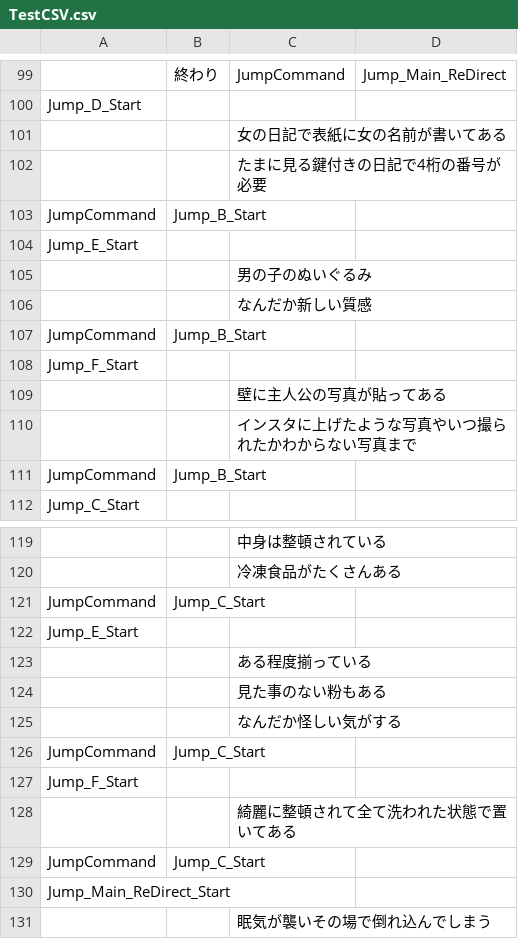
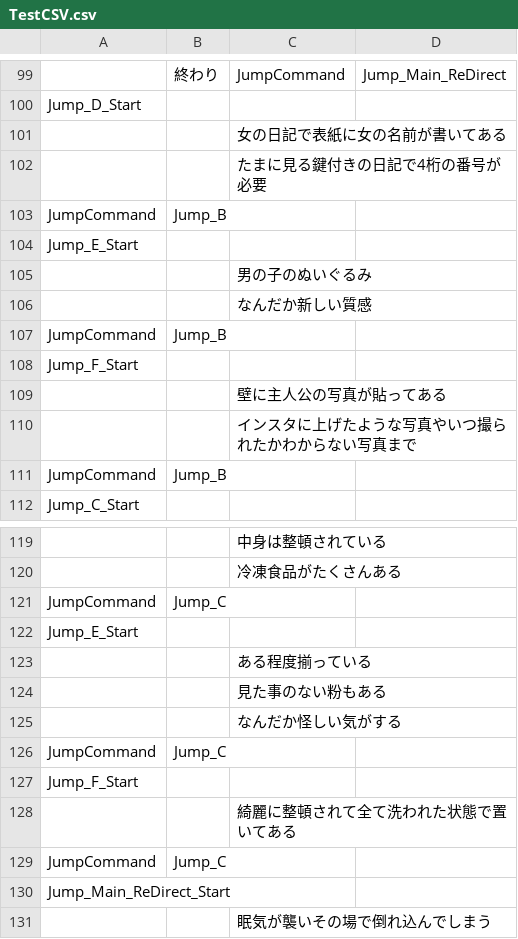
Before and after one commit to mineko802/NovelBaseProject, a CSV file: Assets/Resources/TestCSV.csv, drawn as a sheet; only a part is shown, gaps mark what is left out; the diff covers the shown part only; the diff names each change by its address in the sheet, - before the commit and + after, or states it on an @@ line.

```diff
--- a/Assets/Resources/TestCSV.csv
+++ b/Assets/Resources/TestCSV.csv
-B103: Jump_B_Start
+B103: Jump_B
-B107: Jump_B_Start
+B107: Jump_B
-B111: Jump_B_Start
+B111: Jump_B
-B121: Jump_C_Start
+B121: Jump_C
-B126: Jump_C_Start
+B126: Jump_C
-B129: Jump_C_Start
+B129: Jump_C
```
Also changed, not shown: 5 edited cells elsewhere in this file, 1 other file.
